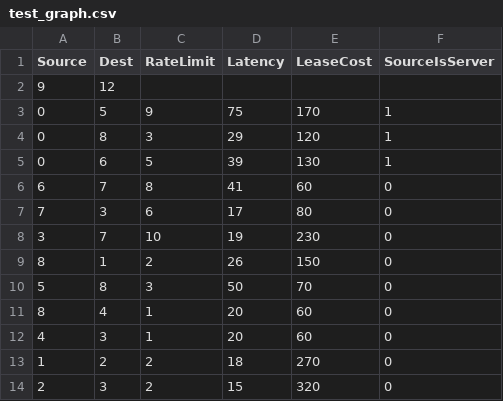
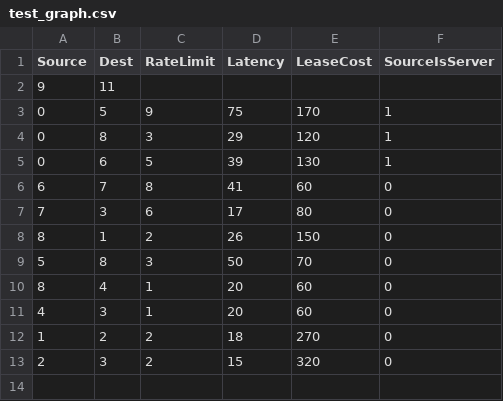
Before and after one commit to Tarrin376/hft-network-optimisation, a CSV file: data_files/test_graph.csv, drawn as a sheet.

Commit message:
Added MILP solver using Google OR-Tools library. Produces correct results for DAGs (directed acyclical graphs) but not cyclic graphs due to a constraint issue that I have identified, working on fix.

```diff
--- a/data_files/test_graph.csv
+++ b/data_files/test_graph.csv
@@ -1,3 +1,3 @@
 Source,Dest,RateLimit,Latency,LeaseCost,SourceIsServer
-9,12
+9,11
 0,5,9,75,170,1
@@ -7,3 +7,2 @@ Source,Dest,RateLimit,Latency,LeaseCost,SourceIsServer
 7,3,6,17,80,0
-3,7,10,19,230,0
 8,1,2,26,150,0
```
Also changed, not shown: 16 other files.
